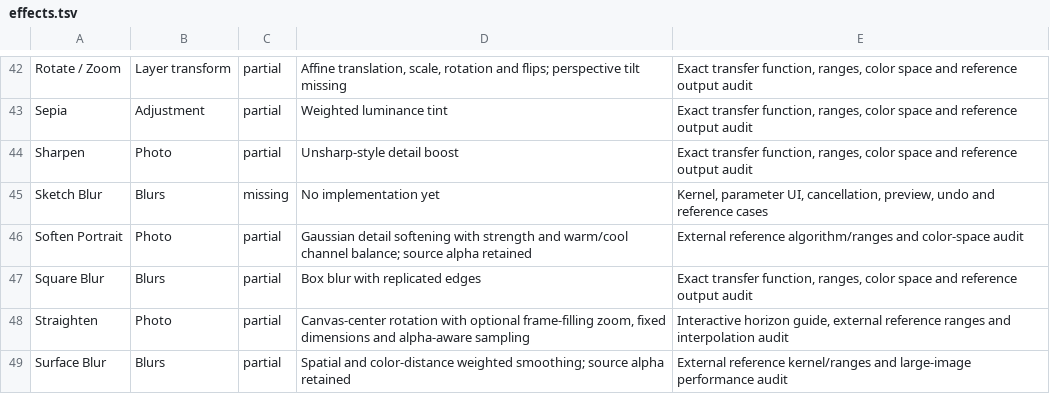
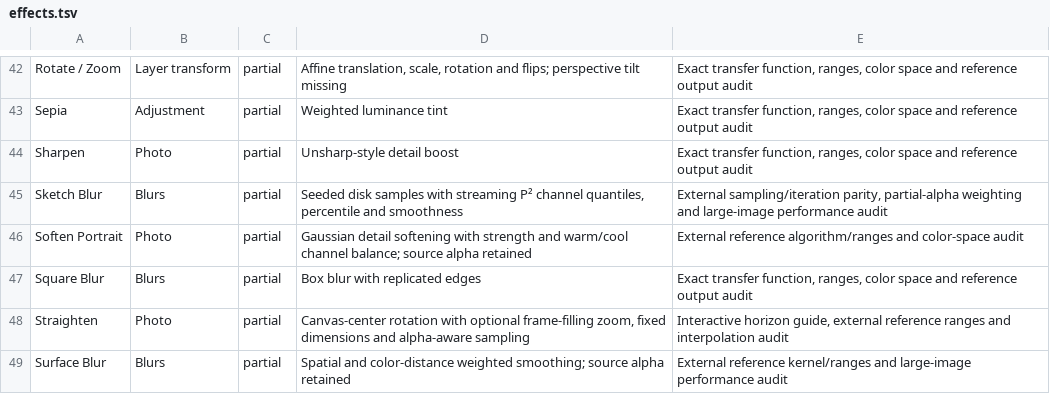
Before and after one commit to trelak-net/paint-rust, a TSV file: acceptance/effects.tsv, drawn as a sheet; only a part is shown, gaps mark what is left out.

```diff
--- a/acceptance/effects.tsv
+++ b/acceptance/effects.tsv
@@ -44,3 +44,3 @@ Sepia	Adjustment	partial	Weighted luminance tint	Exact transfer function, ranges
 Sharpen	Photo	partial	Unsharp-style detail boost	Exact transfer function, ranges, color space and reference output audit
-Sketch Blur	Blurs	missing	No implementation yet	Kernel, parameter UI, cancellation, preview, undo and reference cases
+Sketch Blur	Blurs	partial	Seeded disk samples with streaming P² channel quantiles, percentile and smoothness	External sampling/iteration parity, partial-alpha weighting and large-image performance audit
 Soften Portrait	Photo	partial	Gaussian detail softening with strength and warm/cool channel balance; source alpha retained	External reference algorithm/ranges and color-space audit
```
Also changed, not shown: 6 other files.
